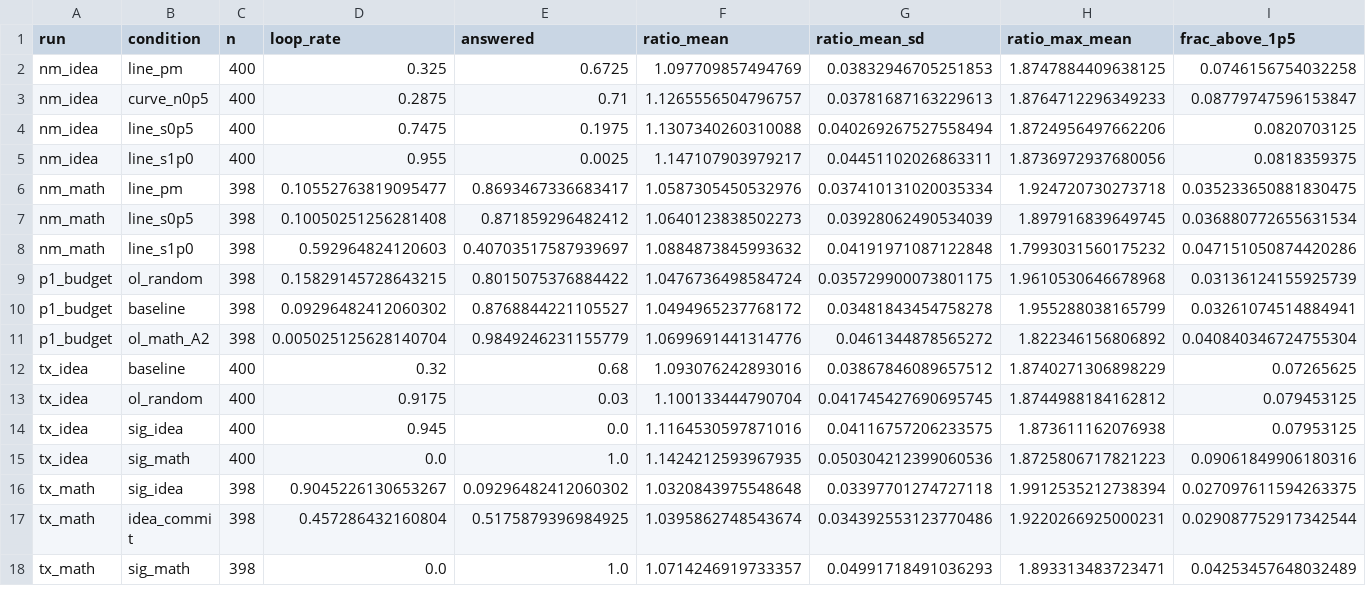
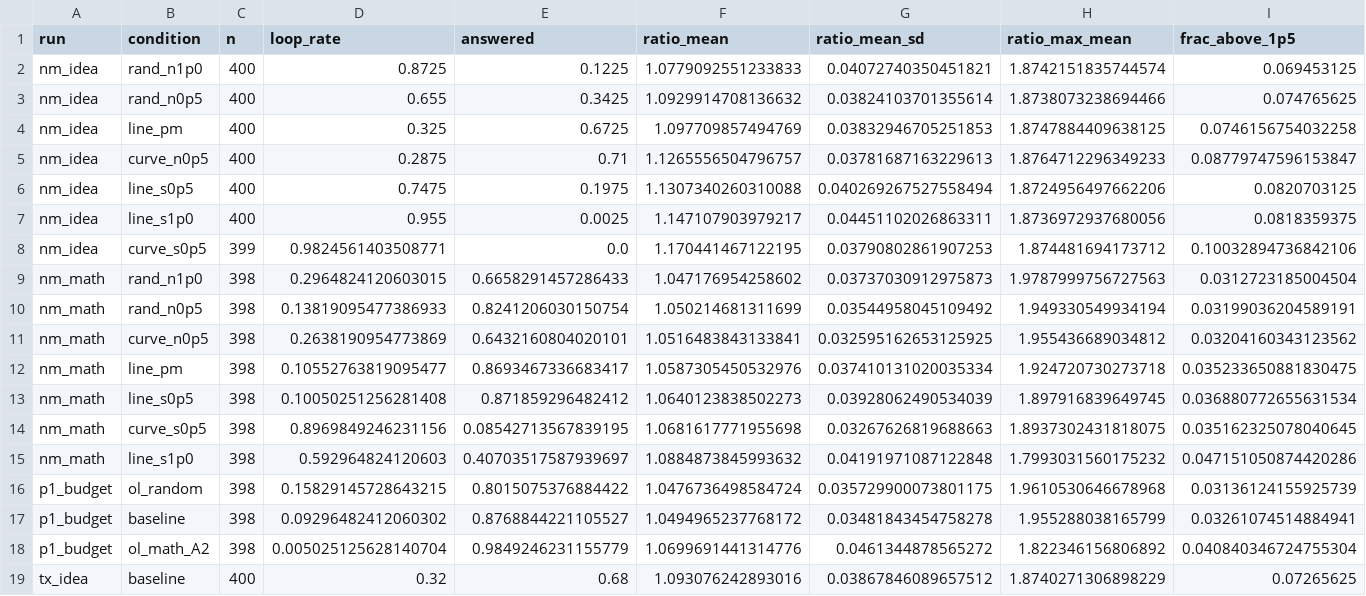
Before and after one commit to harsh-kumar9/thought-atlas, a CSV file: mode_control/data/neuro/analysis/density_arms.csv, drawn as a sheet; only a part is shown; the shorter side is filled out with more unchanged rows; rows hold the shown columns only; the diff names each change by its address in the sheet, - before the commit and + after, or states it on an @@ line.

```diff
--- a/mode_control/data/neuro/analysis/density_arms.csv
+++ b/mode_control/data/neuro/analysis/density_arms.csv
+row 2: nm_idea | rand_n1p0 | 400 | 0.8725 | 0.1225 | 1.0779092551233833 | 0.04072740350451821 | 1.8742151835744574 | 0.069453125
+row 3: nm_idea | rand_n0p5 | 400 | 0.655 | 0.3425 | 1.0929914708136632 | 0.03824103701355614 | 1.8738073238694466 | 0.074765625
+row 8: nm_idea | curve_s0p5 | 399 | 0.9824561403508771 | 0.0 | 1.170441467122195 | 0.03790802861907253 | 1.874481694173712 | 0.10032894736842106
+row 9: nm_math | rand_n1p0 | 398 | 0.2964824120603015 | 0.6658291457286433 | 1.047176954258602 | 0.03737030912975873 | 1.9787999756727563 | 0.0312723185004504
+row 10: nm_math | rand_n0p5 | 398 | 0.13819095477386933 | 0.8241206030150754 | 1.050214681311699 | 0.03544958045109492 | 1.949330549934194 | 0.03199036204589191
+row 11: nm_math | curve_n0p5 | 398 | 0.2638190954773869 | 0.6432160804020101 | 1.0516483843133841 | 0.032595162653125925 | 1.955436689034812 | 0.03204160343123562
+row 14: nm_math | curve_s0p5 | 398 | 0.8969849246231156 | 0.08542713567839195 | 1.0681617771955698 | 0.03267626819688663 | 1.8937302431818075 | 0.035162325078040645
```
Also changed, not shown: mode_control/data/neuro/analysis/steer_outcomes.csv, mode_control/data/neuro/analysis/steer_paired.csv, 29 other files.
